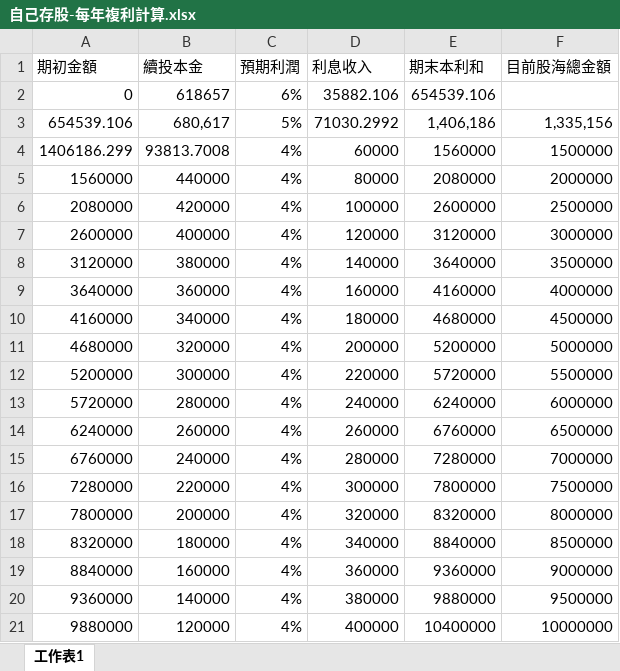
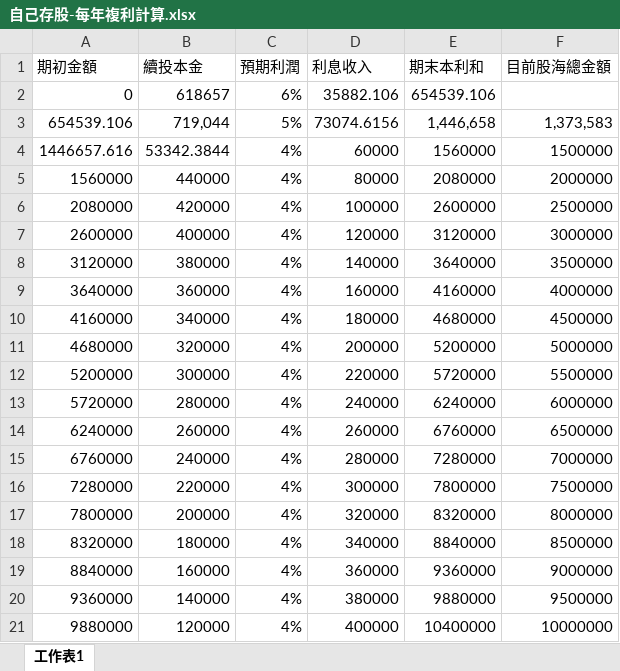
Before and after one commit to jash-git/private-trash-can, an Excel workbook: home/存股/自己存股-每年複利計算.xlsx, sheet 工作表1, drawn as a sheet; values as stored, in another font and other column widths than the file's, no borders; the diff names each change by its address in the sheet, - before the commit and + after, or states it on an @@ line.

Commit message:
modified home/存股/... at 2018/06/04

```diff
--- a/home/存股/自己存股-每年複利計算.xlsx (sheet 工作表1)
+++ b/home/存股/自己存股-每年複利計算.xlsx (sheet 工作表1)
-B3 (續投本金): 680,617
+B3 (續投本金): 719,044
-D3 (利息收入): 71030.2992
+D3 (利息收入): 73074.6156
-E3 (期末本利和): 1,406,186
+E3 (期末本利和): 1,446,658
-F3 (目前股海總金額): 1,335,156
+F3 (目前股海總金額): 1,373,583
-A4 (期初金額): 1406186.299
+A4 (期初金額): 1446657.616
-B4 (續投本金): 93813.7008
+B4 (續投本金): 53342.3844
```
Also changed, not shown: 1 other file.
